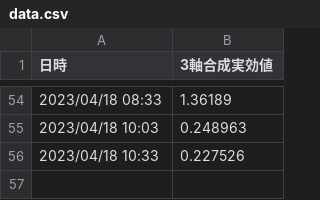
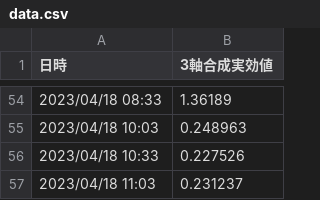
Before and after one commit to tanaka-aoi/streamlit_vibration_app, a CSV file: data/data.csv, drawn as a sheet; only a part is shown, gaps mark what is left out.

Commit message:
auto commit

```diff
--- a/data/data.csv
+++ b/data/data.csv
@@ -56 +56,2 @@
 2023/04/18 10:33,0.227526
+2023/04/18 11:03,0.231237
```
